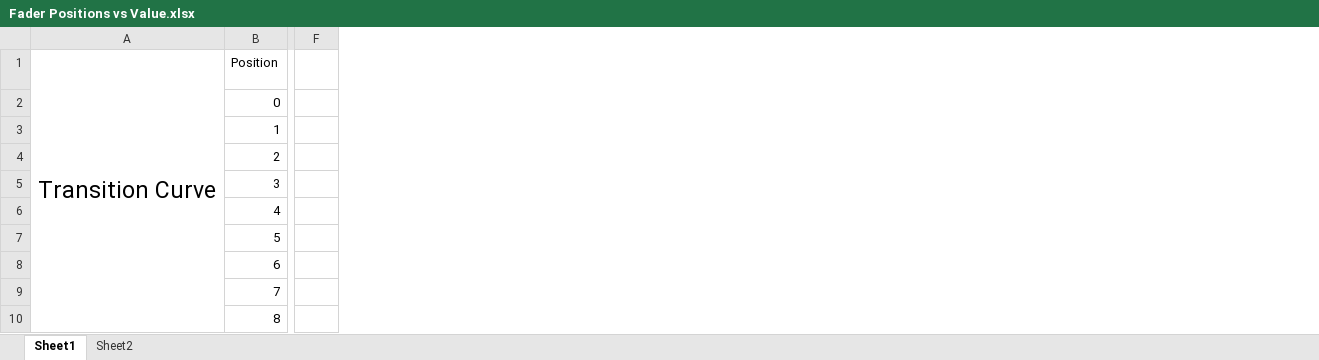
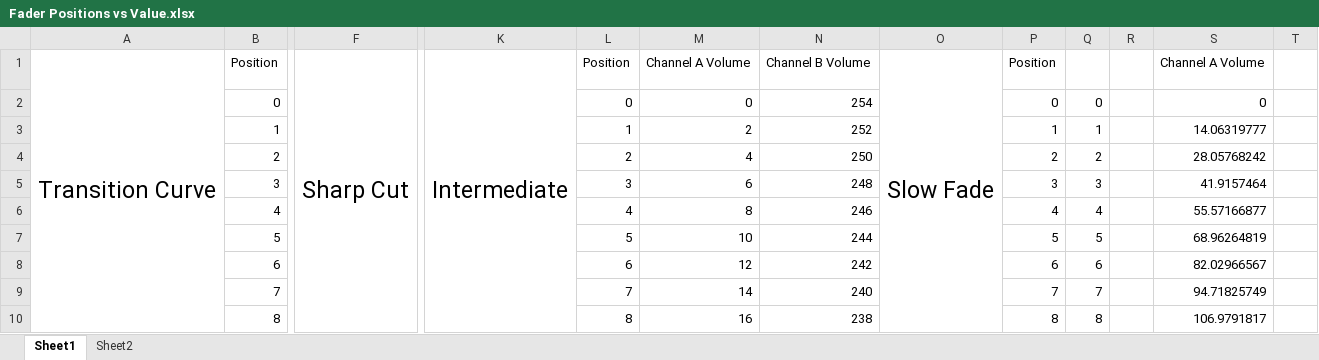
Before and after one commit to maxxmudd/arduino_crossfader, an Excel workbook: Fader Positions vs Value.xlsx, sheet Sheet1, drawn as a sheet; only a part is shown, gaps mark what is left out; values as stored, in another font and other column widths than the file's, no borders; removed rows and columns are numbered as before the commit, all else as after; the diff names each change by its address in the sheet, - before the commit and + after, or states it on an @@ line.

Commit message:
Volume value adjustments
After measuring the output values from another VCA compatible crossfader (Pro X Fade) I have updated the output values to meet the range between 0 through 1023 instead of 0 through 255. Also included another ino for a VCA value interpreter to test other crossfaders.

Minor text adjustements have been made.

In Excel, I have been working on other curve modes to include, but need to work out the math for different shapes. These have no been implemented yet.

```diff
--- a/Fader Positions vs Value.xlsx (sheet Sheet1)
+++ b/Fader Positions vs Value.xlsx (sheet Sheet1)
-column F, empty
+column F, row 1: Sharp Cut
+column K, row 1: Intermediate
+column L, rows 1-10: Position | 0 | 1 | 2 | 3 | 4 | 5 | 6 | 7 | 8
+column M, rows 1-10: Channel A Volume | 0 | 2 | 4 | 6 | 8 | 10 | 12 | 14 | 16
+column N, rows 1-10: Channel B Volume | 254 | 252 | 250 | 248 | 246 | 244 | 242 | 240 | 238
+column O, row 1: Slow Fade
+column P, rows 1-10: Position | 0 | 1 | 2 | 3 | 4 | 5 | 6 | 7 | 8
+column Q, rows 2-10: 0 | 1 | 2 | 3 | 4 | 5 | 6 | 7 | 8
+column R, empty
+column S, rows 1-10: Channel A Volume | 0 | 14.06319777 | 28.05768242 | 41.9157464 | 55.57166877 | 68.96264819 | 82.02966567 | 94.71825749 | 106.9791817
+column T, empty
```
Also changed, not shown: charts or pictures, 1 other file.
